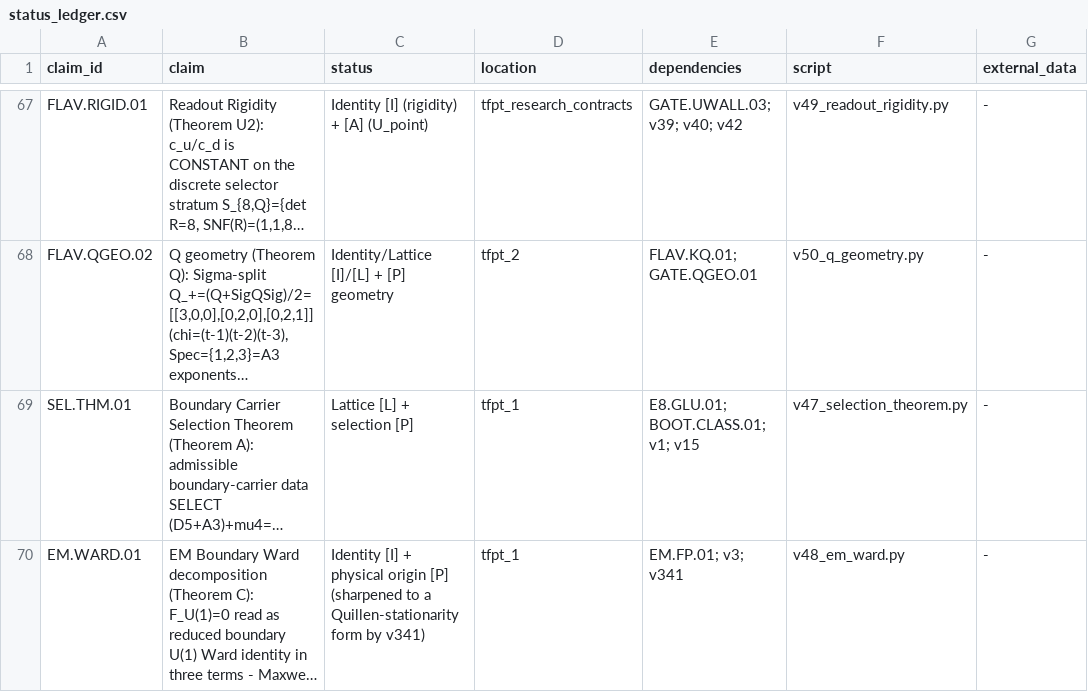
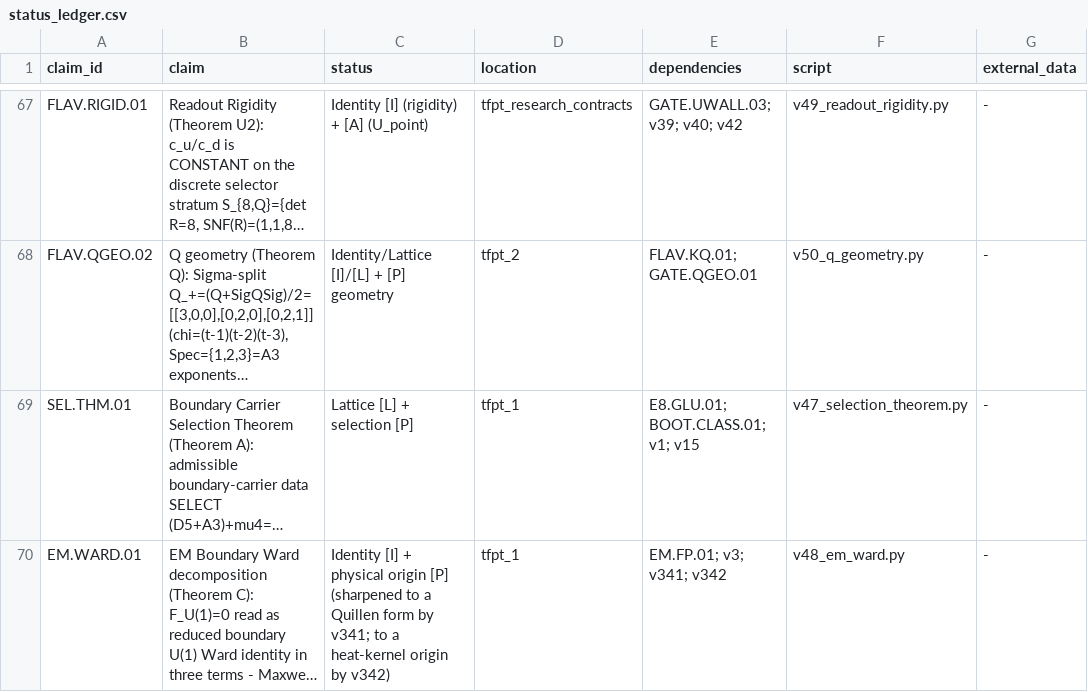
Before and after one commit to sthamann/tfpt5-shadow, a CSV file: verification/status_ledger.csv, drawn as a sheet; only a part is shown, gaps mark what is left out; long unchanged cells end in …; the diff covers the shown part only; the diff names each change by its address in the sheet, - before the commit and + after, or states it on an @@ line.

```diff
--- a/verification/status_ledger.csv
+++ b/verification/status_ledger.csv
-C70 (status): …to a Quillen-stationarity form by v341)
+C70 (status): …to a Quillen form by v341; to a heat-kernel origin by v342)
-E70 (dependencies): EM.FP.01; v3; v341
+E70 (dependencies): EM.FP.01; v3; v341; v342
```
Also changed, not shown: 1 added row elsewhere in this file, verification/docs_map.csv, verification/script_registry.csv, 17 other files.
